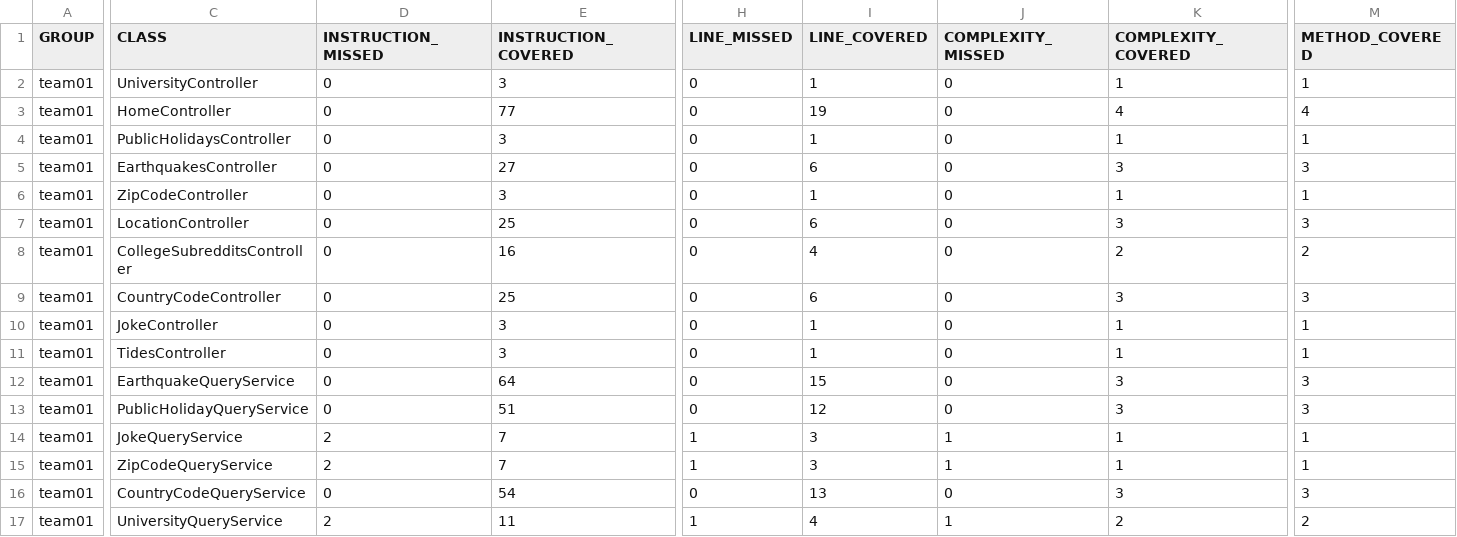
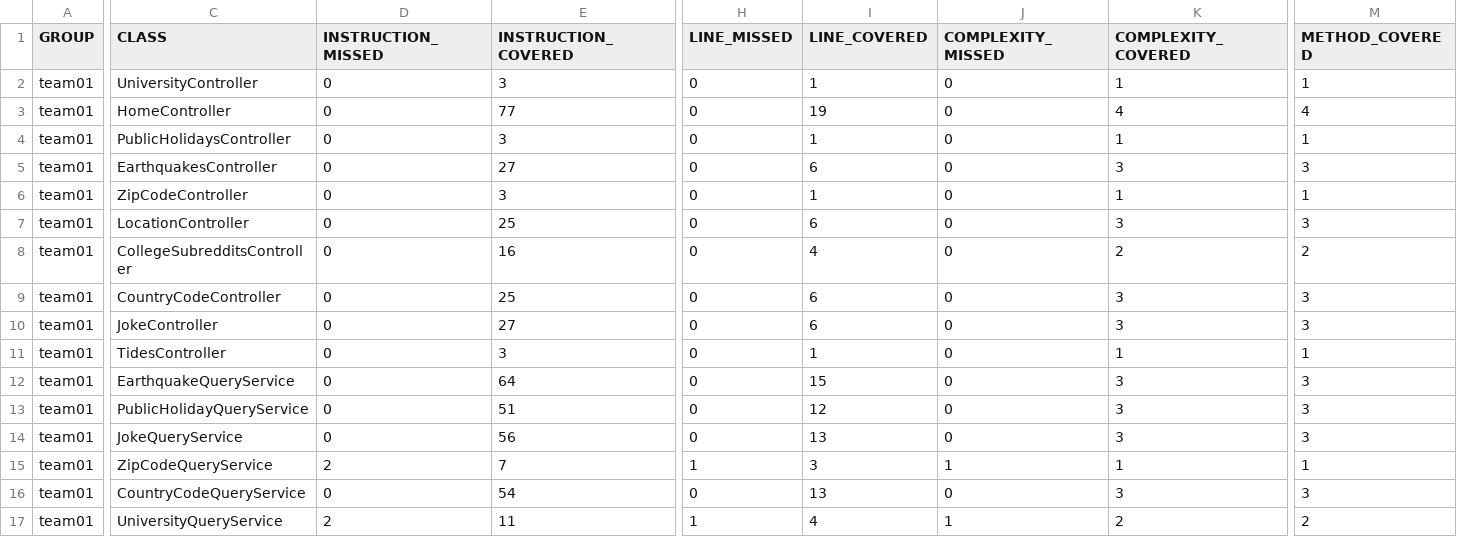
Before and after one commit to ucsb-cs156-w24/team01-w24-5pm-2, a CSV file: jacoco/jacoco.csv, drawn as a sheet; only a part is shown, gaps mark what is left out; the diff covers the shown part only; the diff names each change by its address in the sheet, - before the commit and + after, or states it on an @@ line.

```diff
--- a/jacoco/jacoco.csv
+++ b/jacoco/jacoco.csv
-E10 (INSTRUCTION_COVERED): 3
+E10 (INSTRUCTION_COVERED): 27
-I10 (LINE_COVERED): 1
+I10 (LINE_COVERED): 6
-K10 (COMPLEXITY_COVERED): 1
+K10 (COMPLEXITY_COVERED): 3
-M10 (METHOD_COVERED): 1
+M10 (METHOD_COVERED): 3
-D14 (INSTRUCTION_MISSED): 2
+D14 (INSTRUCTION_MISSED): 0
-E14 (INSTRUCTION_COVERED): 7
+E14 (INSTRUCTION_COVERED): 56
-H14 (LINE_MISSED): 1
+H14 (LINE_MISSED): 0
-I14 (LINE_COVERED): 3
+I14 (LINE_COVERED): 13
-J14 (COMPLEXITY_MISSED): 1
+J14 (COMPLEXITY_MISSED): 0
-K14 (COMPLEXITY_COVERED): 1
+K14 (COMPLEXITY_COVERED): 3
-M14 (METHOD_COVERED): 1
+M14 (METHOD_COVERED): 3
```
Also changed, not shown: 1 edited cell elsewhere in this file, 11 other files.
